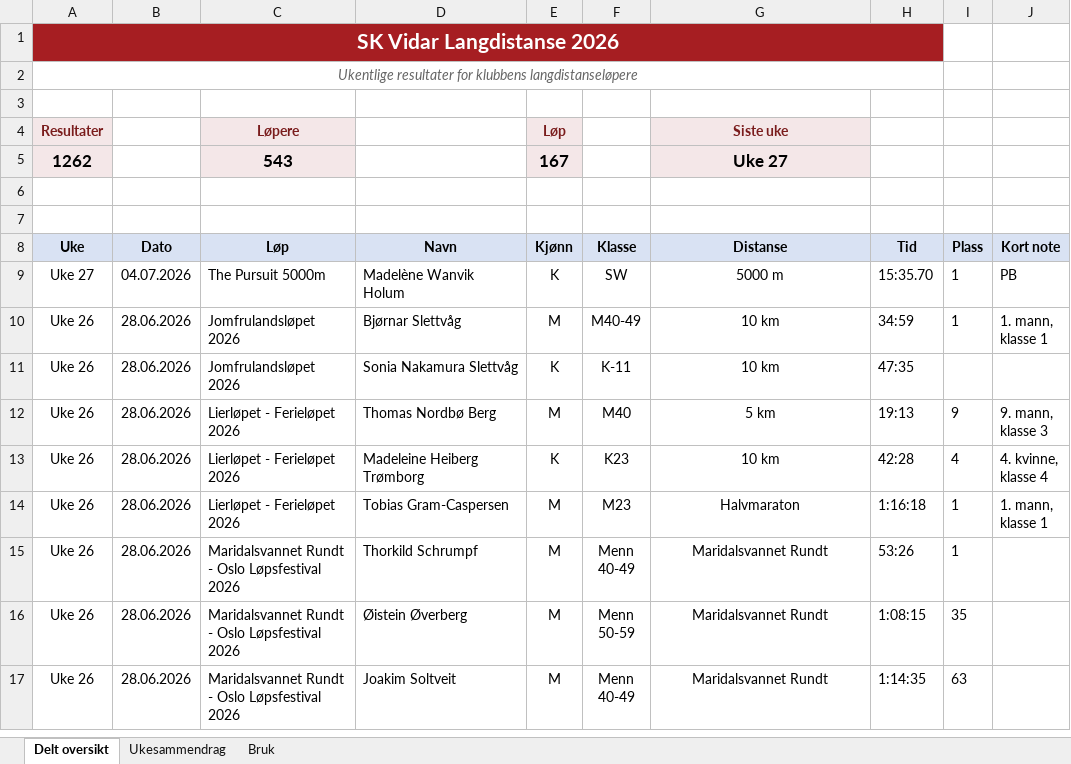
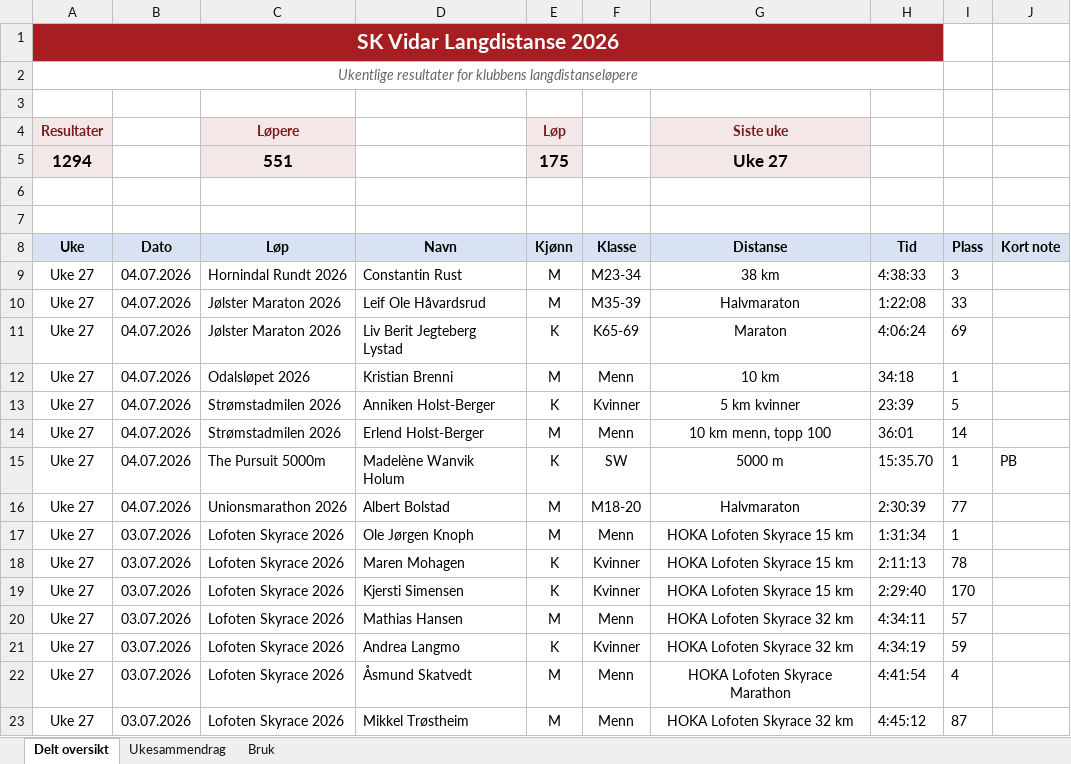
Before and after one commit to gustavByte/sk-vidar-2026-resultater, an Excel workbook: data/delt_oversikt/SK Vidar Langdistanse 2026.xlsx, sheet Delt oversikt, drawn as a sheet; only a part is shown; the shorter side is filled out with more unchanged rows; values as stored, in another font and other column widths than the file's, no borders; table styles not drawn; removed rows and columns are numbered as before the commit, all else as after; the diff covers the shown part only; the diff names each change by its address in the sheet, - before the commit and + after, or states it on an @@ line.

```diff
--- a/data/delt_oversikt/SK Vidar Langdistanse 2026.xlsx (sheet Delt oversikt)
+++ b/data/delt_oversikt/SK Vidar Langdistanse 2026.xlsx (sheet Delt oversikt)
-row 5: 1262 |  | 543 |  | 167 |  | Uke 27
+row 5: 1294 |  | 551 |  | 175 |  | Uke 27
+row 9: Uke 27 | 04.07.2026 | Hornindal Rundt 2026 | Constantin Rust | M | M23-34 | 38 km | 4:38:33 | 3
+row 10: Uke 27 | 04.07.2026 | Jølster Maraton 2026 | Leif Ole Håvardsrud | M | M35-39 | Halvmaraton | 1:22:08 | 33
+row 11: Uke 27 | 04.07.2026 | Jølster Maraton 2026 | Liv Berit Jegteberg Lystad | K | K65-69 | Maraton | 4:06:24 | 69
+row 12: Uke 27 | 04.07.2026 | Odalsløpet 2026 | Kristian Brenni | M | Menn | 10 km | 34:18 | 1
+row 13: Uke 27 | 04.07.2026 | Strømstadmilen 2026 | Anniken Holst-Berger | K | Kvinner | 5 km kvinner | 23:39 | 5
+row 14: Uke 27 | 04.07.2026 | Strømstadmilen 2026 | Erlend Holst-Berger | M | Menn | 10 km menn, topp 100 | 36:01 | 14
+row 16: Uke 27 | 04.07.2026 | Unionsmarathon 2026 | Albert Bolstad | M | M18-20 | Halvmaraton | 2:30:39 | 77
+row 17: Uke 27 | 03.07.2026 | Lofoten Skyrace 2026 | Ole Jørgen Knoph | M | Menn | HOKA Lofoten Skyrace 15 km | 1:31:34 | 1
+row 18: Uke 27 | 03.07.2026 | Lofoten Skyrace 2026 | Maren Mohagen | K | Kvinner | HOKA Lofoten Skyrace 15 km | 2:11:13 | 78
+row 19: Uke 27 | 03.07.2026 | Lofoten Skyrace 2026 | Kjersti Simensen | K | Kvinner | HOKA Lofoten Skyrace 15 km | 2:29:40 | 170
+row 20: Uke 27 | 03.07.2026 | Lofoten Skyrace 2026 | Mathias Hansen | M | Menn | HOKA Lofoten Skyrace 32 km | 4:34:11 | 57
+row 21: Uke 27 | 03.07.2026 | Lofoten Skyrace 2026 | Andrea Langmo | K | Kvinner | HOKA Lofoten Skyrace 32 km | 4:34:19 | 59
+row 22: Uke 27 | 03.07.2026 | Lofoten Skyrace 2026 | Åsmund Skatvedt | M | Menn | HOKA Lofoten Skyrace Marathon | 4:41:54 | 4
+row 23: Uke 27 | 03.07.2026 | Lofoten Skyrace 2026 | Mikkel Trøstheim | M | Menn | HOKA Lofoten Skyrace 32 km | 4:45:12 | 87
```
Also changed, not shown: 18 added rows and 5 moved rows elsewhere in this sheet, sheet Ukesammendrag, 6 other files.
